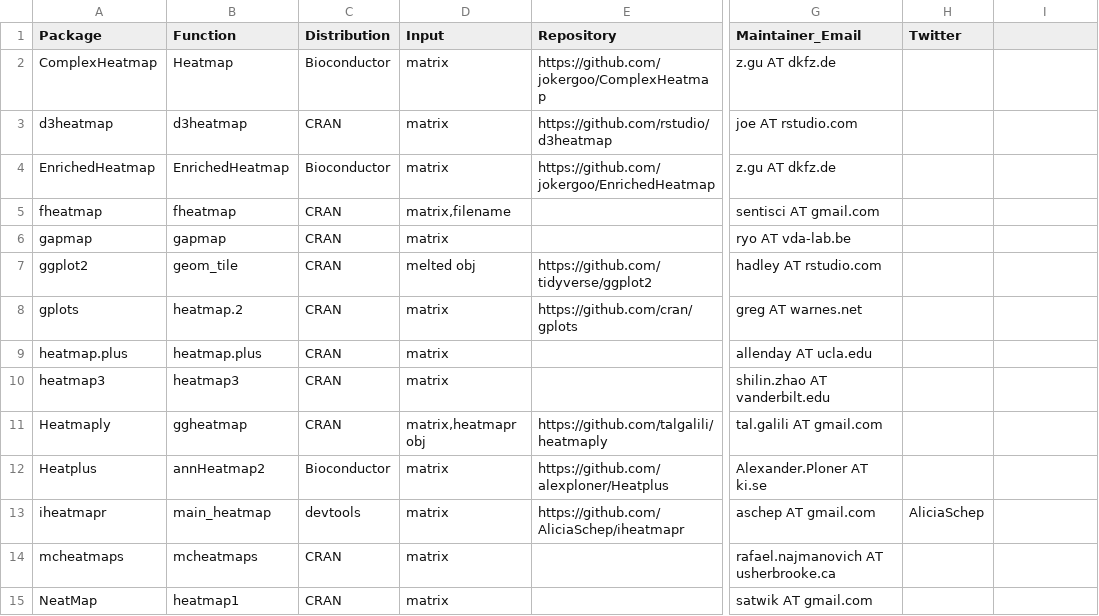
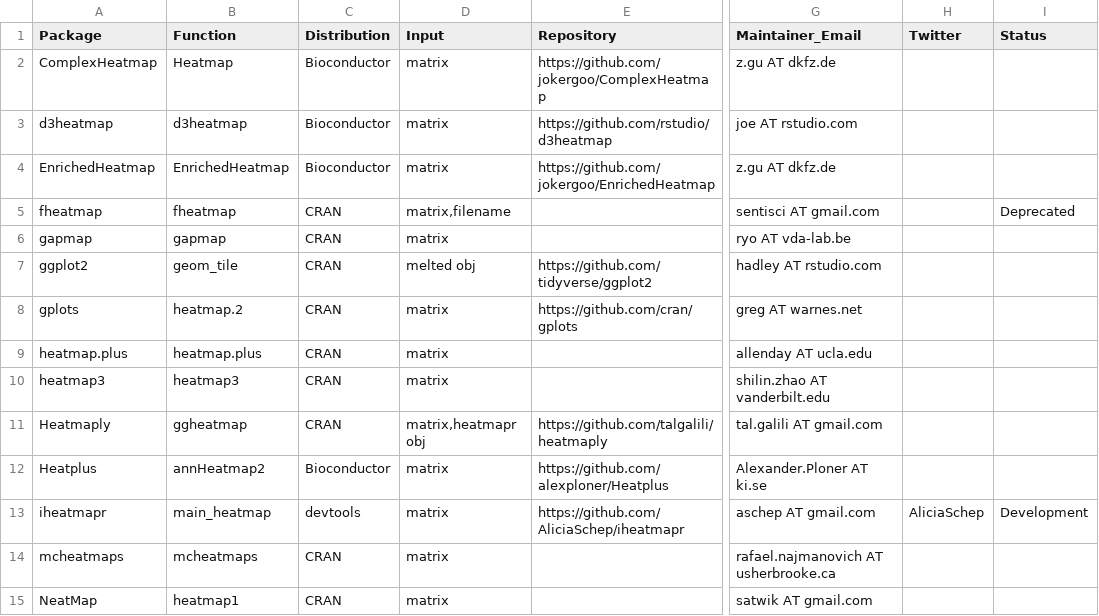
Before and after one commit to RobersonLab/drop_it_like_its_hot_r, a TSV file: r_heatmap_packages.tsv, drawn as a sheet; only a part is shown, gaps mark what is left out; the diff names each change by its address in the sheet, - before the commit and + after, or states it on an @@ line.

Commit message:
Added deprecated status to fheatmap. Removed from CRAN.

```diff
--- a/r_heatmap_packages.tsv
+++ b/r_heatmap_packages.tsv
-I1: (empty)
+I1: Status
-C3 (Distribution): CRAN
+C3 (Distribution): Bioconductor
-I5 (Status): (empty)
+I5 (Status): Deprecated
-I13 (Status): (empty)
+I13 (Status): Development
```
